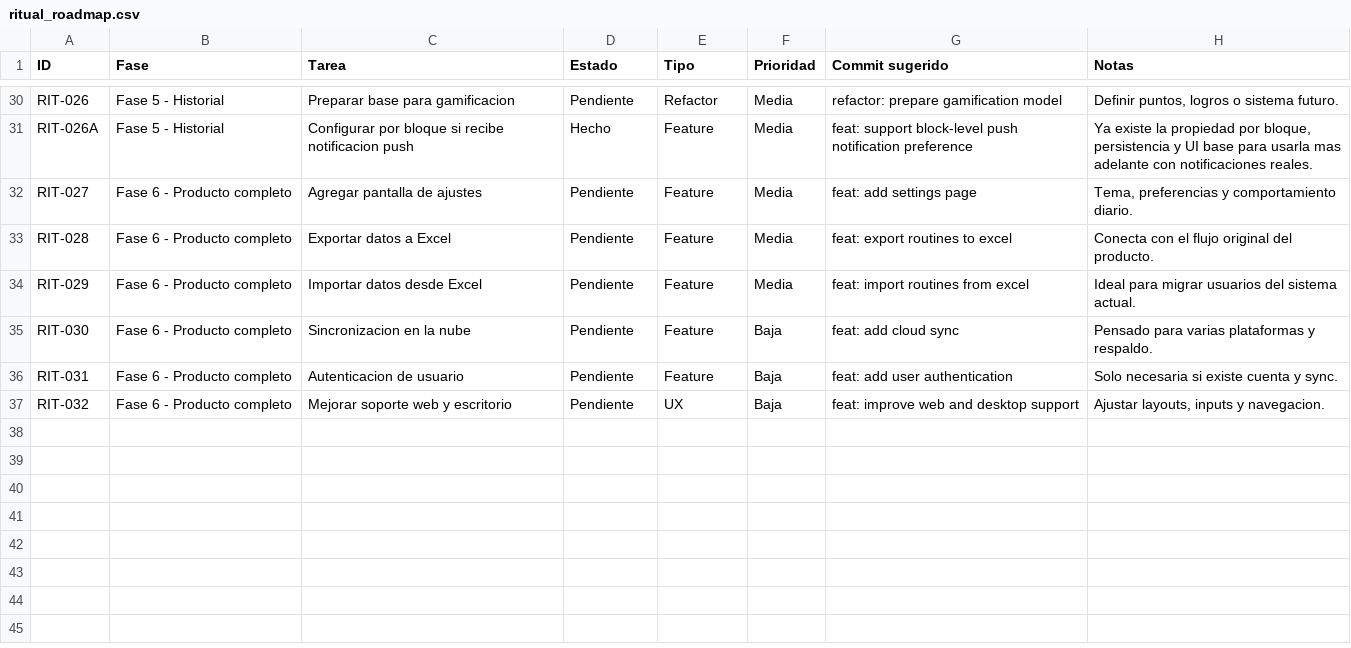
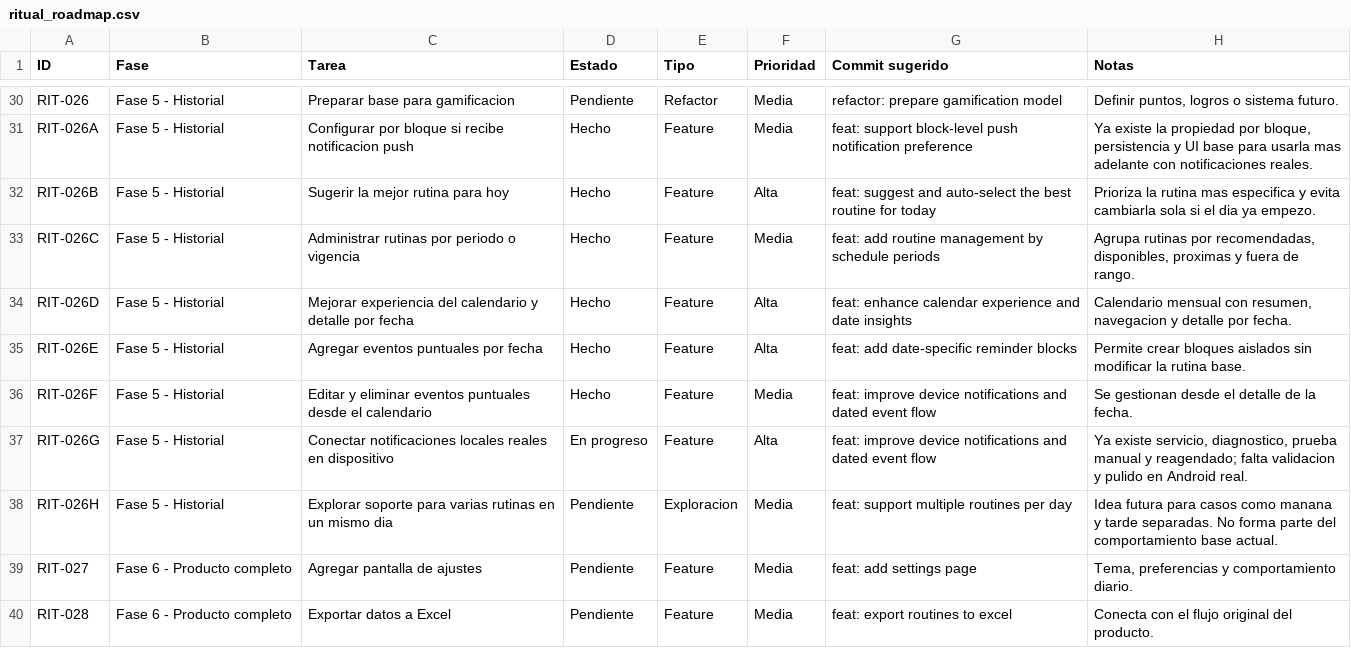
Before and after one commit to Adanck/ritual, a CSV file: docs/ritual_roadmap.csv, drawn as a sheet; only a part is shown, gaps mark what is left out; the shorter side is filled out with more unchanged rows.

Commit message:
docs: update project context and roadmap

```diff
--- a/docs/ritual_roadmap.csv
+++ b/docs/ritual_roadmap.csv
@@ -31,2 +31,9 @@ RIT-026,Fase 5 - Historial,"Preparar base para gamificacion",Pendiente,Refactor,
 RIT-026A,Fase 5 - Historial,"Configurar por bloque si recibe notificacion push",Hecho,Feature,Media,"feat: support block-level push notification preference","Ya existe la propiedad por bloque, persistencia y UI base para usarla mas adelante con notificaciones reales."
+RIT-026B,Fase 5 - Historial,"Sugerir la mejor rutina para hoy",Hecho,Feature,Alta,"feat: suggest and auto-select the best routine for today","Prioriza la rutina mas especifica y evita cambiarla sola si el dia ya empezo."
+RIT-026C,Fase 5 - Historial,"Administrar rutinas por periodo o vigencia",Hecho,Feature,Media,"feat: add routine management by schedule periods","Agrupa rutinas por recomendadas, disponibles, proximas y fuera de rango."
+RIT-026D,Fase 5 - Historial,"Mejorar experiencia del calendario y detalle por fecha",Hecho,Feature,Alta,"feat: enhance calendar experience and date insights","Calendario mensual con resumen, navegacion y detalle por fecha."
+RIT-026E,Fase 5 - Historial,"Agregar eventos puntuales por fecha",Hecho,Feature,Alta,"feat: add date-specific reminder blocks","Permite crear bloques aislados sin modificar la rutina base."
+RIT-026F,Fase 5 - Historial,"Editar y eliminar eventos puntuales desde el calendario",Hecho,Feature,Media,"feat: improve device notifications and dated event flow","Se gestionan desde el detalle de la fecha."
+RIT-026G,Fase 5 - Historial,"Conectar notificaciones locales reales en dispositivo",En progreso,Feature,Alta,"feat: improve device notifications and dated event flow","Ya existe servicio, diagnostico, prueba manual y reagendado; falta validacion y pulido en Android real."
+RIT-026H,Fase 5 - Historial,"Explorar soporte para varias rutinas en un mismo dia",Pendiente,Exploracion,Media,"feat: support multiple routines per day","Idea futura para casos como manana y tarde separadas. No forma parte del comportamiento base actual."
 RIT-027,Fase 6 - Producto completo,"Agregar pantalla de ajustes",Pendiente,Feature,Media,"feat: add settings page","Tema, preferencias y comportamiento diario."
```
Also changed, not shown: 2 other files.
